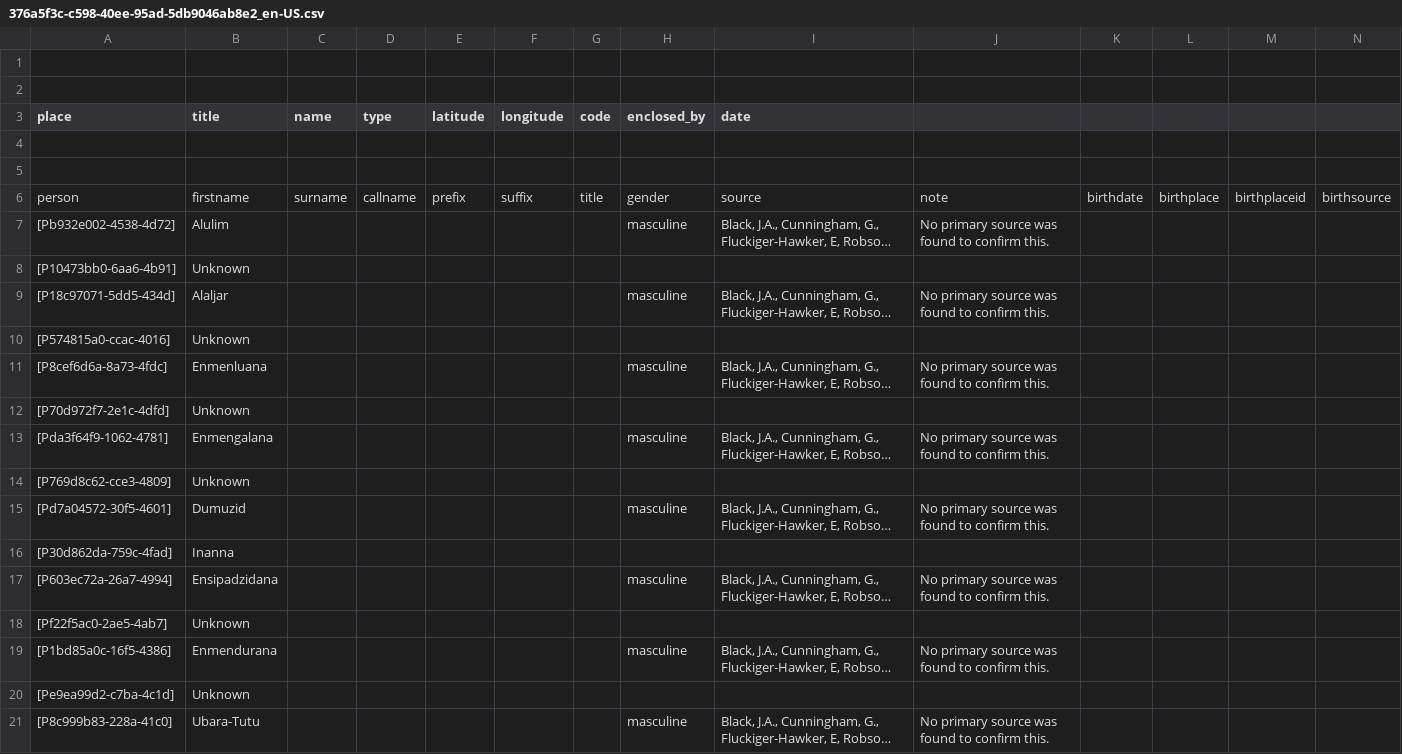
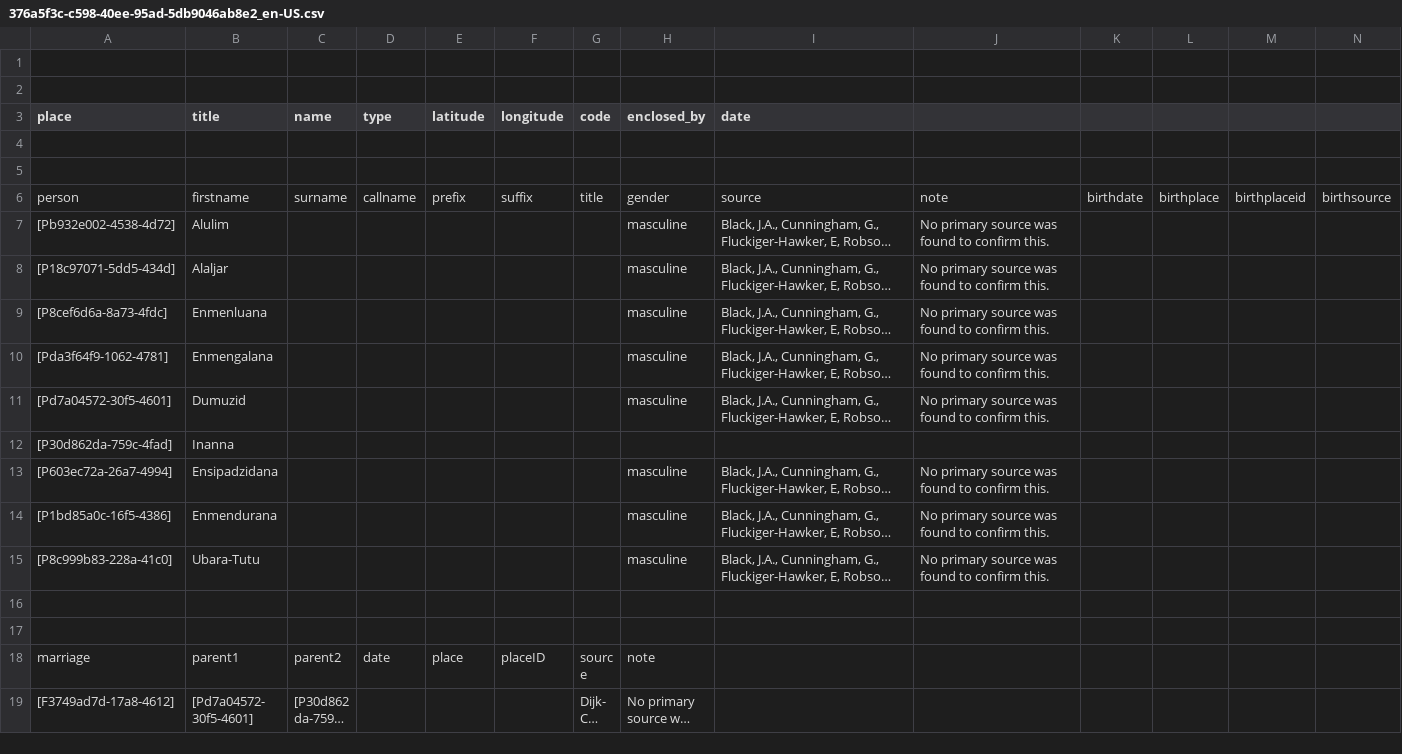
Before and after one commit to historytracers/historytracers, a CSV file: csv/376a5f3c-c598-40ee-95ad-5db9046ab8e2_en-US.csv, drawn as a sheet; only a part is shown; the shorter side is filled out with more unchanged rows; long unchanged cells end in …; rows hold the shown columns only; the diff covers the shown part only; the diff names each change by its address in the sheet, - before the commit and + after, or states it on an @@ line.

```diff
--- a/csv/376a5f3c-c598-40ee-95ad-5db9046ab8e2_en-US.csv
+++ b/csv/376a5f3c-c598-40ee-95ad-5db9046ab8e2_en-US.csv
-row 8: [P10473bb0-6aa6-4b91] | Unknown
-row 10: [P574815a0-ccac-4016] | Unknown
-row 12: [P70d972f7-2e1c-4dfd] | Unknown
-row 14: [P769d8c62-cce3-4809] | Unknown
-row 18: [Pf22f5ac0-2ae5-4ab7] | Unknown
-row 20: [Pe9ea99d2-c7ba-4c1d] | Unknown
```
Also changed, not shown: 8 removed rows elsewhere in this file, csv/376a5f3c-c598-40ee-95ad-5db9046ab8e2_es-ES.csv, csv/376a5f3c-c598-40ee-95ad-5db9046ab8e2_pt-BR.csv, 48 other files.
